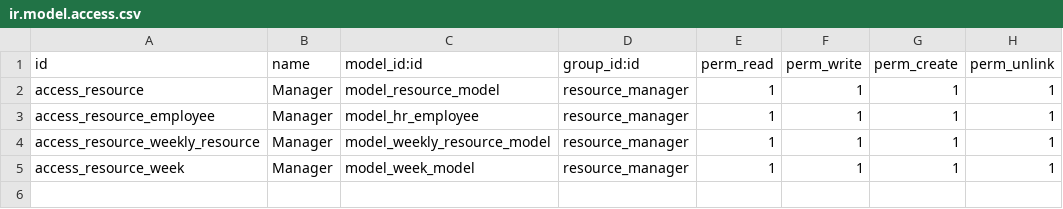
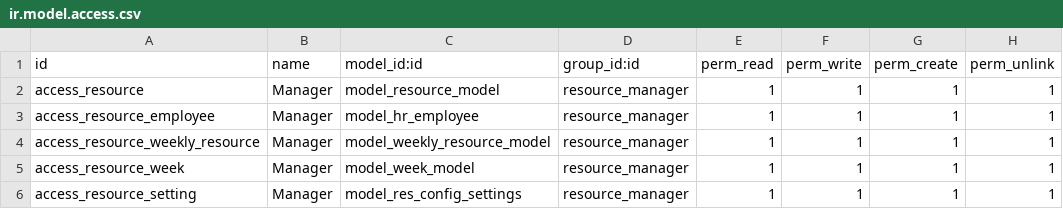
Before and after one commit to Abilium-GmbH/PSE-2020, a CSV file: resource_planning/security/ir.model.access.csv, drawn as a sheet; the diff names each change by its address in the sheet, - before the commit and + after, or states it on an @@ line.

Commit message:
added security rule to settings-page

```diff
--- a/resource_planning/security/ir.model.access.csv
+++ b/resource_planning/security/ir.model.access.csv
+row 6: access_resource_setting | Manager | model_res_config_settings | resource_manager | 1 | 1 | 1 | 1
```
Also changed, not shown: 2 other files.
